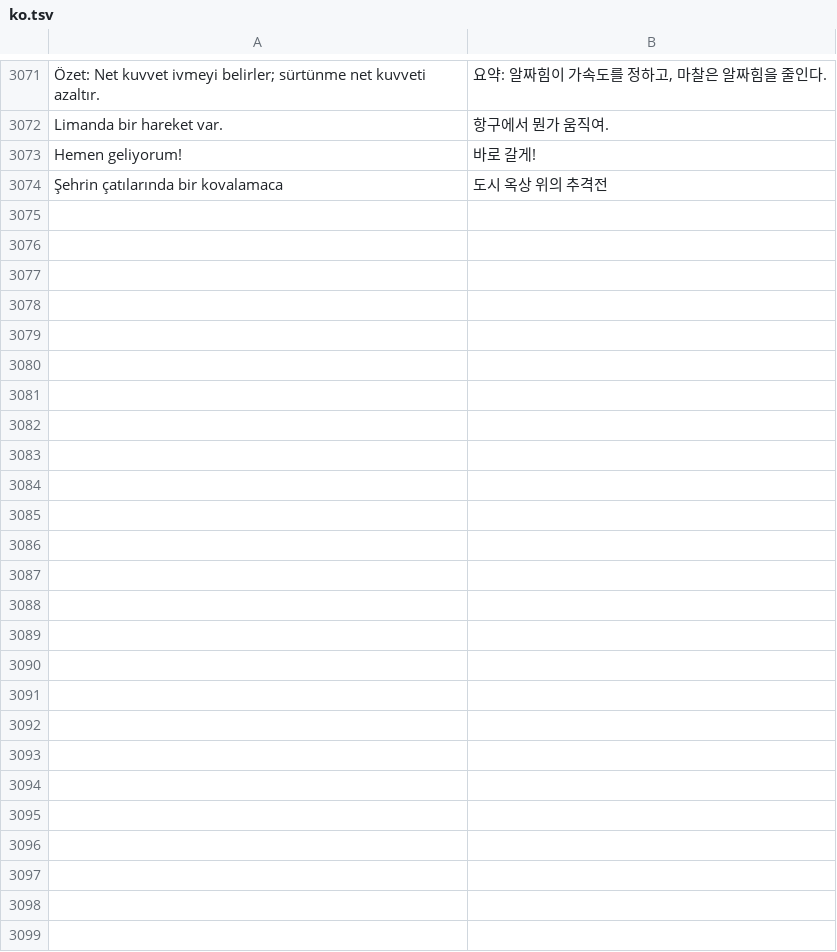
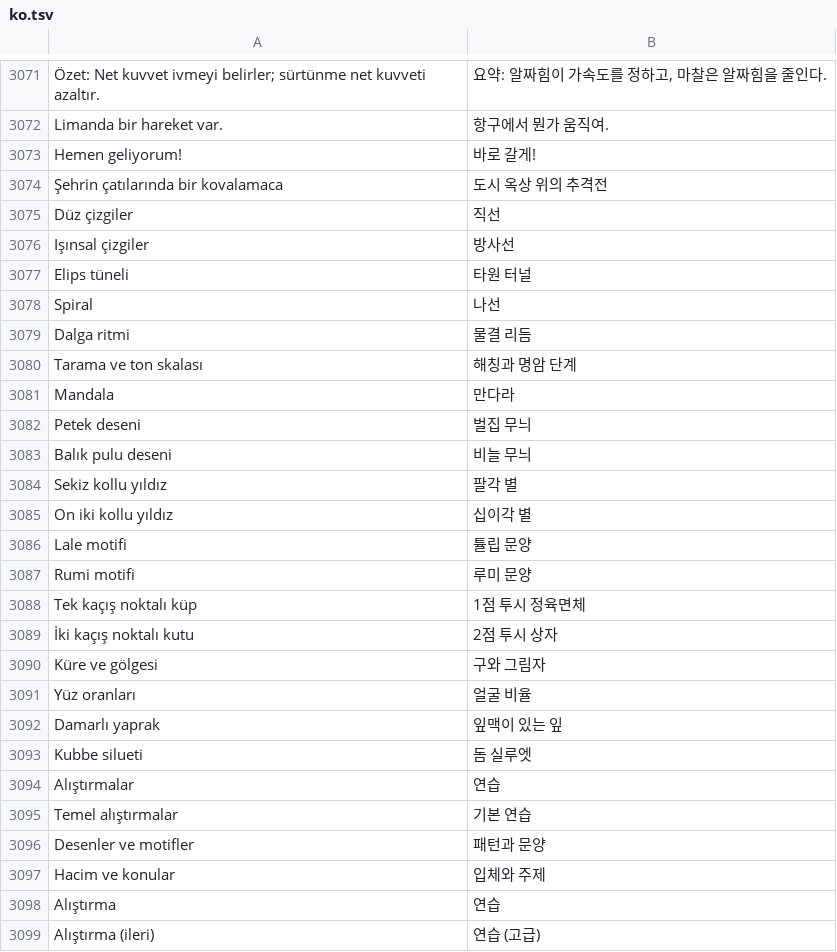
Before and after one commit to ahmetkar/DrawGuidance, a TSV file: android/app/src/main/resources/i18n/ko.tsv, drawn as a sheet; only a part is shown, gaps mark what is left out; the diff names each change by its address in the sheet, - before the commit and + after, or states it on an @@ line.

```diff
--- a/android/app/src/main/resources/i18n/ko.tsv
+++ b/android/app/src/main/resources/i18n/ko.tsv
+row 3075: Düz çizgiler | 직선
+row 3076: Işınsal çizgiler | 방사선
+row 3077: Elips tüneli | 타원 터널
+row 3078: Spiral | 나선
+row 3079: Dalga ritmi | 물결 리듬
+row 3080: Tarama ve ton skalası | 해칭과 명암 단계
+row 3081: Mandala | 만다라
+row 3082: Petek deseni | 벌집 무늬
+row 3083: Balık pulu deseni | 비늘 무늬
+row 3084: Sekiz kollu yıldız | 팔각 별
+row 3085: On iki kollu yıldız | 십이각 별
+row 3086: Lale motifi | 튤립 문양
+row 3087: Rumi motifi | 루미 문양
+row 3088: Tek kaçış noktalı küp | 1점 투시 정육면체
+row 3089: İki kaçış noktalı kutu | 2점 투시 상자
+row 3090: Küre ve gölgesi | 구와 그림자
+row 3091: Yüz oranları | 얼굴 비율
+row 3092: Damarlı yaprak | 잎맥이 있는 잎
+row 3093: Kubbe silueti | 돔 실루엣
+row 3094: Alıştırmalar | 연습
+row 3095: Temel alıştırmalar | 기본 연습
+row 3096: Desenler ve motifler | 패턴과 문양
+row 3097: Hacim ve konular | 입체와 주제
+row 3098: Alıştırma | 연습
+row 3099: Alıştırma (ileri) | 연습 (고급)
```
Also changed, not shown: android/app/src/main/resources/i18n/ar.tsv, android/app/src/main/resources/i18n/en.tsv, 26 other files.
